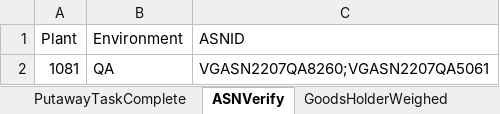
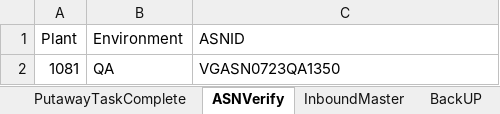
Before and after one commit to Vino0585/Nike, an Excel workbook: J30/Input_files/WorkSheet.xlsx, sheet ASNVerify, drawn as a sheet; values as stored, in another font and other column widths than the file's, no borders; the diff names each change by its address in the sheet, - before the commit and + after, or states it on an @@ line.

```diff
--- a/J30/Input_files/WorkSheet.xlsx (sheet ASNVerify)
+++ b/J30/Input_files/WorkSheet.xlsx (sheet ASNVerify)
-C2 (ASNID): VGASN2207QA8260;VGASN2207QA5061
+C2 (ASNID): VGASN0723QA1350
```
Also changed, not shown: sheet PutawayTaskComplete, sheet GoodsHolderWeighed, sheet InboundDelivery, sheet GoodsHolderAnnounced, other sheet tabs, J30/Output_files/ASN_Creation_Report.xlsx, 7 other files.
